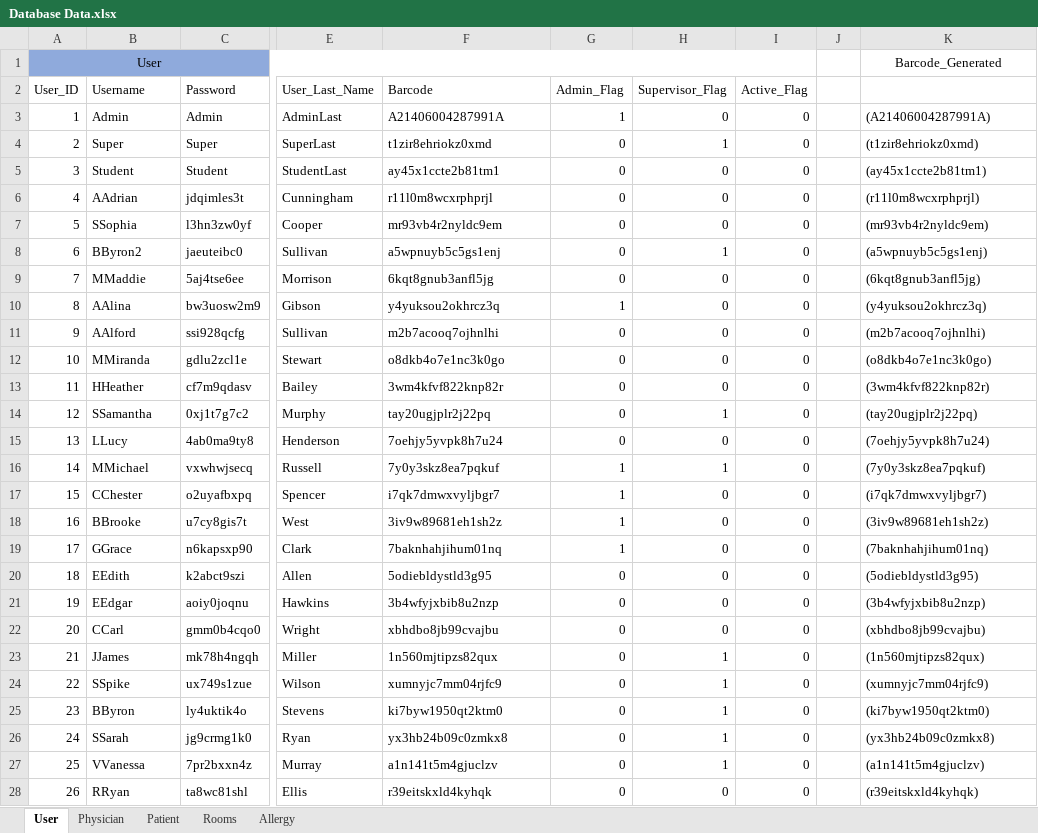
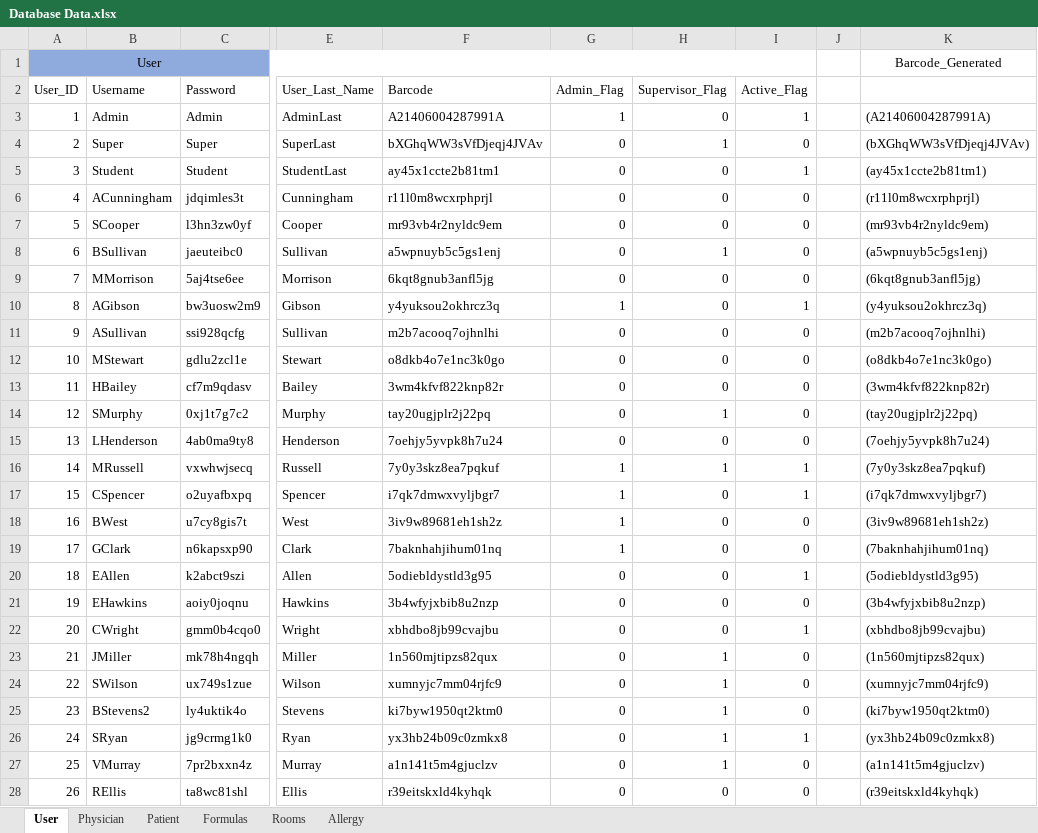
Before and after one commit to atbeasec/CapStoneMedCart_Final, an Excel workbook: Database Data.xlsx, sheet User, drawn as a sheet; only a part is shown, gaps mark what is left out; values as stored, in another font and other column widths than the file's, no borders; charts and pictures and conditional formats not drawn; the diff covers the shown part only; the diff names each change by its address in the sheet, - before the commit and + after, or states it on an @@ line.

Commit message:
Added Formula Worbook and cleaned up some data

```diff
--- a/Database Data.xlsx (sheet User)
+++ b/Database Data.xlsx (sheet User)
+sheet tab: Formulas
-I3 (Active_Flag): 0
+I3 (Active_Flag): 1
-F4 (Barcode): t1zir8ehriokz0xmd
+F4 (Barcode): bXGhqWW3sVfDjeqj4JVAv
-K4: (t1zir8ehriokz0xmd)
+K4: (bXGhqWW3sVfDjeqj4JVAv)
-I5 (Active_Flag): 0
+I5 (Active_Flag): 1
-B6 (Username): AAdrian
+B6 (Username): ACunningham
-B7 (Username): SSophia
+B7 (Username): SCooper
-B8 (Username): BByron2
+B8 (Username): BSullivan
-B9 (Username): MMaddie
+B9 (Username): MMorrison
-B10 (Username): AAlina
+B10 (Username): AGibson
-I10 (Active_Flag): 0
+I10 (Active_Flag): 1
-B11 (Username): AAlford
+B11 (Username): ASullivan
-B12 (Username): MMiranda
+B12 (Username): MStewart
-B13 (Username): HHeather
+B13 (Username): HBailey
-B14 (Username): SSamantha
+B14 (Username): SMurphy
-B15 (Username): LLucy
+B15 (Username): LHenderson
-B16 (Username): MMichael
+B16 (Username): MRussell
-I16:I17 (Active_Flag): 0
+I16:I17 (Active_Flag): 1
-B17 (Username): CChester
+B17 (Username): CSpencer
-B18 (Username): BBrooke
+B18 (Username): BWest
-B19 (Username): GGrace
+B19 (Username): GClark
-B20 (Username): EEdith
+B20 (Username): EAllen
-I20 (Active_Flag): 0
+I20 (Active_Flag): 1
-B21 (Username): EEdgar
+B21 (Username): EHawkins
-B22 (Username): CCarl
+B22 (Username): CWright
-I22 (Active_Flag): 0
+I22 (Active_Flag): 1
-B23 (Username): JJames
+B23 (Username): JMiller
-B24 (Username): SSpike
+B24 (Username): SWilson
-B25 (Username): BByron
+B25 (Username): BStevens2
-B26 (Username): SSarah
+B26 (Username): SRyan
-I26 (Active_Flag): 0
+I26 (Active_Flag): 1
-B27 (Username): VVanessa
+B27 (Username): VMurray
-B28 (Username): RRyan
+B28 (Username): REllis
```
Also changed, not shown: 50 added rows and 34 edited cells elsewhere in this sheet, sheet Physician, sheet Patient, charts or pictures.
